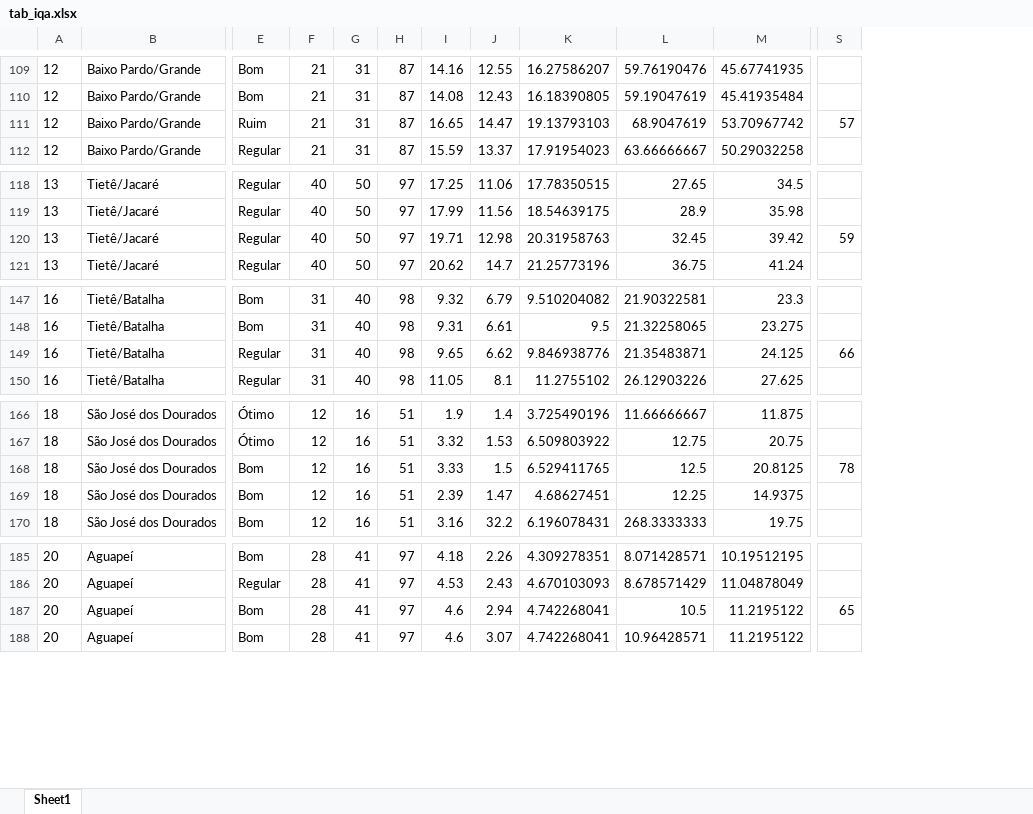
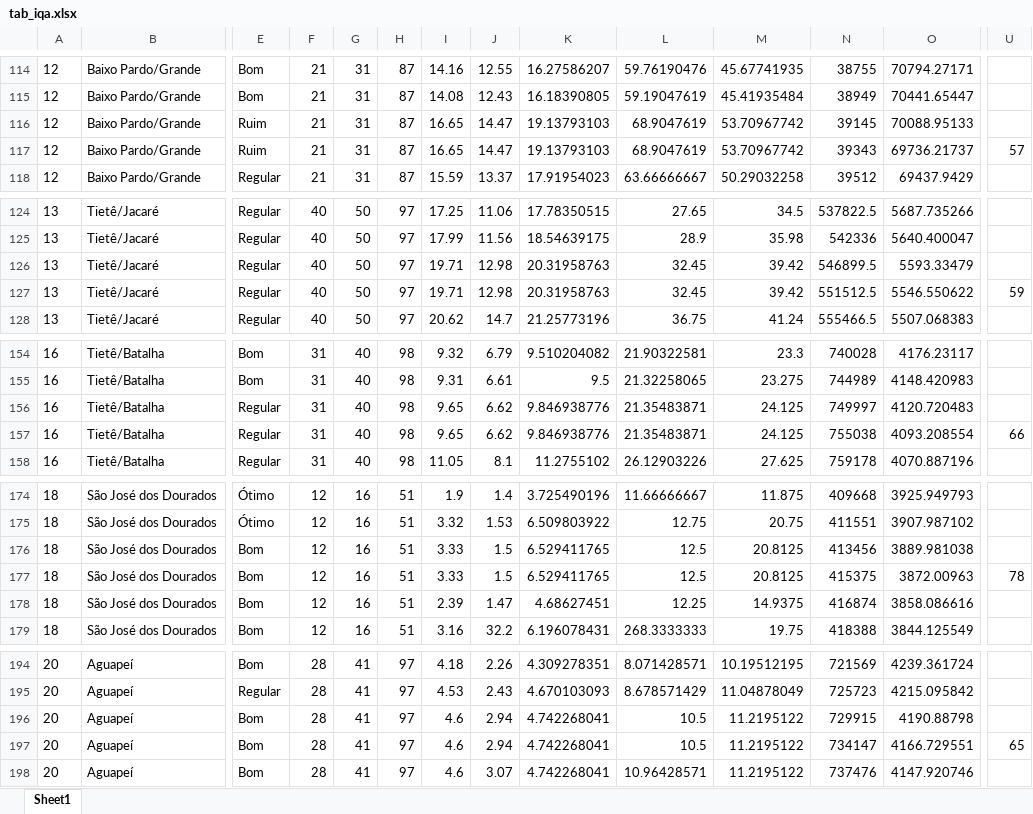
Before and after one commit to openvironment/ods6, an Excel workbook: data-raw/xlsx/tab_iqa.xlsx, sheet Sheet1, drawn as a sheet; only a part is shown, gaps mark what is left out; values as stored, in another font and other column widths than the file's, no borders; addresses are those after the commit; rows hold the shown columns only; the diff covers the shown part only; the diff names each change by its address in the sheet, - before the commit and + after, or states it on an @@ line.

```diff
--- a/data-raw/xlsx/tab_iqa.xlsx (sheet Sheet1)
+++ b/data-raw/xlsx/tab_iqa.xlsx (sheet Sheet1)
+column N, rows 114-116: 38755 | 38949 | 39145; row 118: 39512; rows 124-126: 537822.5 | 542336 | 546899.5; row 128: 555466.5; rows 154-156: 740028 | 744989 | 749997; row 158: 759178; rows 174-176: 409668 | 411551 | 413456; rows 178-179: 416874 | 418388; rows 194-196: 721569 | 725723 | 729915; row 198: 737476
+column O, rows 114-116: 70794.27171 | 70441.65447 | 70088.95133; row 118: 69437.9429; rows 124-126: 5687.735266 | 5640.400047 | 5593.33479; row 128: 5507.068383; rows 154-156: 4176.23117 | 4148.420983 | 4120.720483; row 158: 4070.887196; rows 174-176: 3925.949793 | 3907.987102 | 3889.981038; rows 178-179: 3858.086616 | 3844.125549; rows 194-196: 4239.361724 | 4215.095842 | 4190.88798; row 198: 4147.920746
-U116: 57
+U116: (empty)
+row 117: 12 | Baixo Pardo/Grande | Ruim | 21 | 31 | 87 | 16.65 | 14.47 | 19.13793103 | 68.9047619 | 53.70967742 | 39343 | 69736.21737 | 57
-U126: 59
+U126: (empty)
+row 127: 13 | Tietê/Jacaré | Regular | 40 | 50 | 97 | 19.71 | 12.98 | 20.31958763 | 32.45 | 39.42 | 551512.5 | 5546.550622 | 59
-U156: 66
+U156: (empty)
+row 157: 16 | Tietê/Batalha | Regular | 31 | 40 | 98 | 9.65 | 6.62 | 9.846938776 | 21.35483871 | 24.125 | 755038 | 4093.208554 | 66
-U176: 78
+U176: (empty)
+row 177: 18 | São José dos Dourados | Bom | 12 | 16 | 51 | 3.33 | 1.5 | 6.529411765 | 12.5 | 20.8125 | 415375 | 3872.00963 | 78
-U196: 65
+U196: (empty)
+row 197: 20 | Aguapeí | Bom | 28 | 41 | 97 | 4.6 | 2.94 | 4.742268041 | 10.5 | 11.2195122 | 734147 | 4166.729551 | 65
```
Also changed, not shown: 6 added rows and 6 edited cells elsewhere in this sheet, data-raw/xlsx/base_ugrhi.xlsx, data-raw/xlsx/tab_iap.xlsx, 17 other files.
